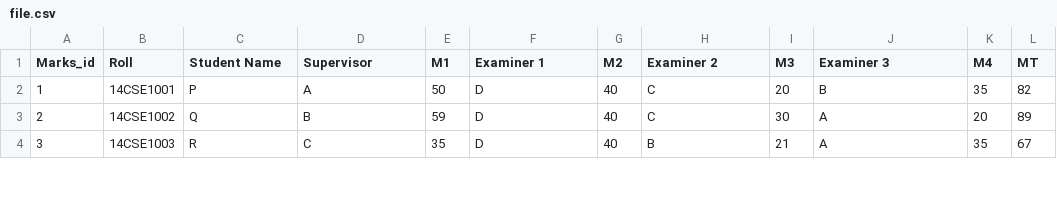
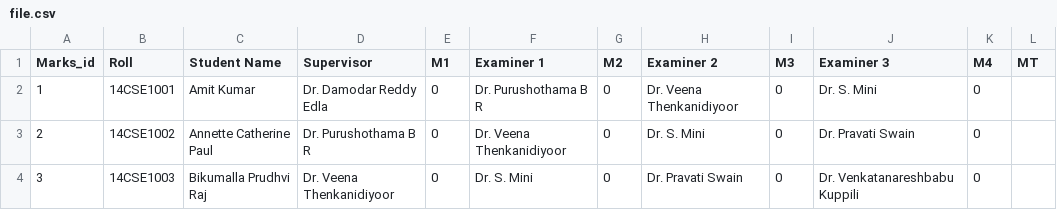
Before and after one commit to majchinmesh/PMMS, a CSV file: file.csv, drawn as a sheet; only a part is shown; the diff covers the shown part only.

Commit message:
added marks reset , student remove and faculty remove functionalies

```diff
--- a/file.csv
+++ b/file.csv
@@ -1,4 +1,4 @@
 Marks_id,Roll,"Student Name",Supervisor,M1,"Examiner 1",M2,"Examiner 2",M3,"Examiner 3",M4,MT
-1,14CSE1001,P,A,50,D,40,C,20,B,35,82
-2,14CSE1002,Q,B,59,D,40,C,30,A,20,89
-3,14CSE1003,R,C,35,D,40,B,21,A,35,67
+1,14CSE1001,"Amit Kumar","Dr. Damodar Reddy Edla",0,"Dr. Purushothama B R",0,"Dr. Veena Thenkanidiyoor",0,"Dr. S. Mini",0
+2,14CSE1002,"Annette Catherine Paul","Dr. Purushothama B R",0,"Dr. Veena Thenkanidiyoor",0,"Dr. S. Mini",0,"Dr. Pravati Swain",0
+3,14CSE1003,"Bikumalla Prudhvi Raj","Dr. Veena Thenkanidiyoor",0,"Dr. S. Mini",0,"Dr. Pravati Swain",0,"Dr. Venkatanareshbabu Kuppili",0
```
Also changed, not shown: 2 added rows and 37 edited cells elsewhere in this file, 14 other files.
